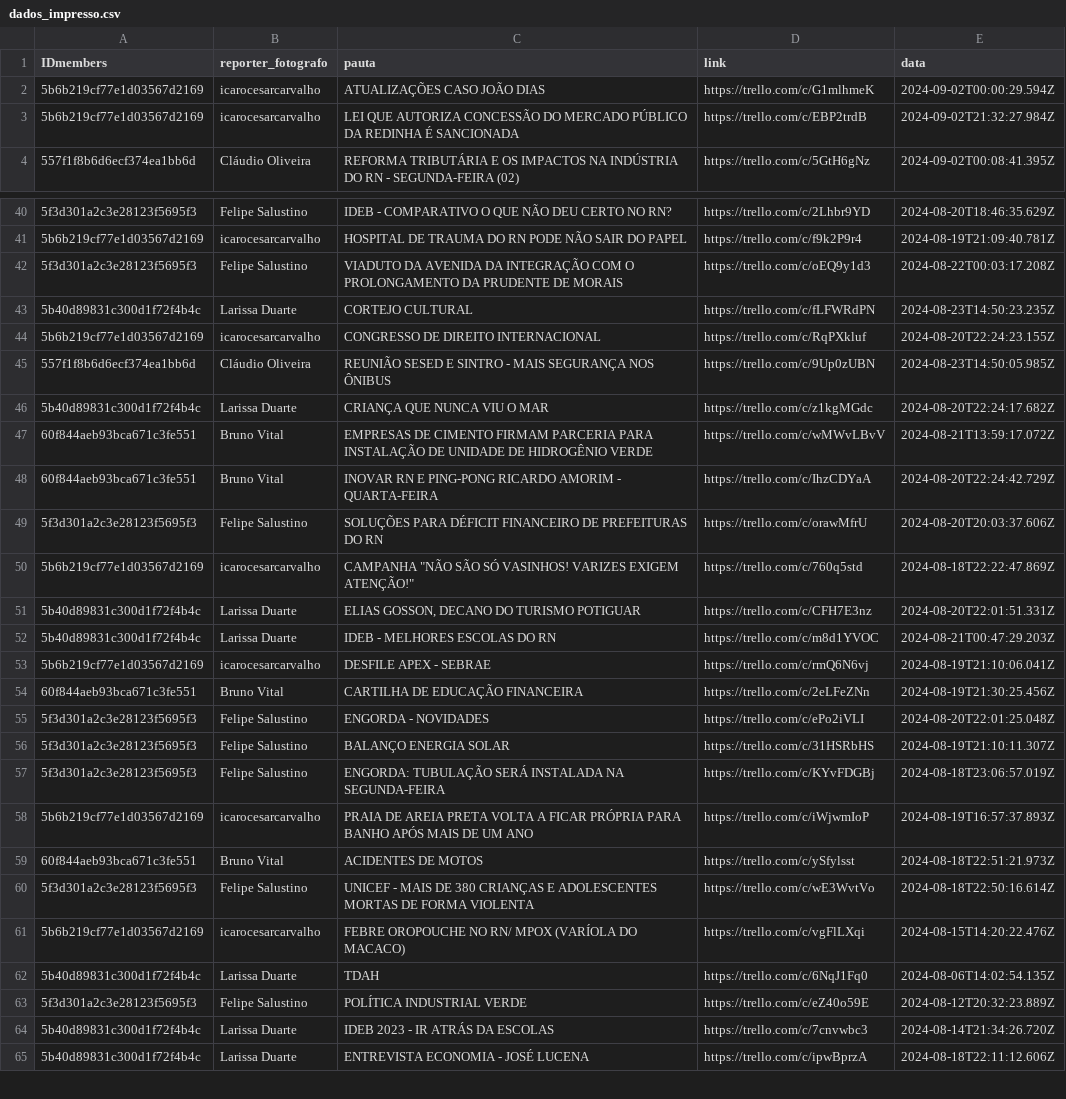
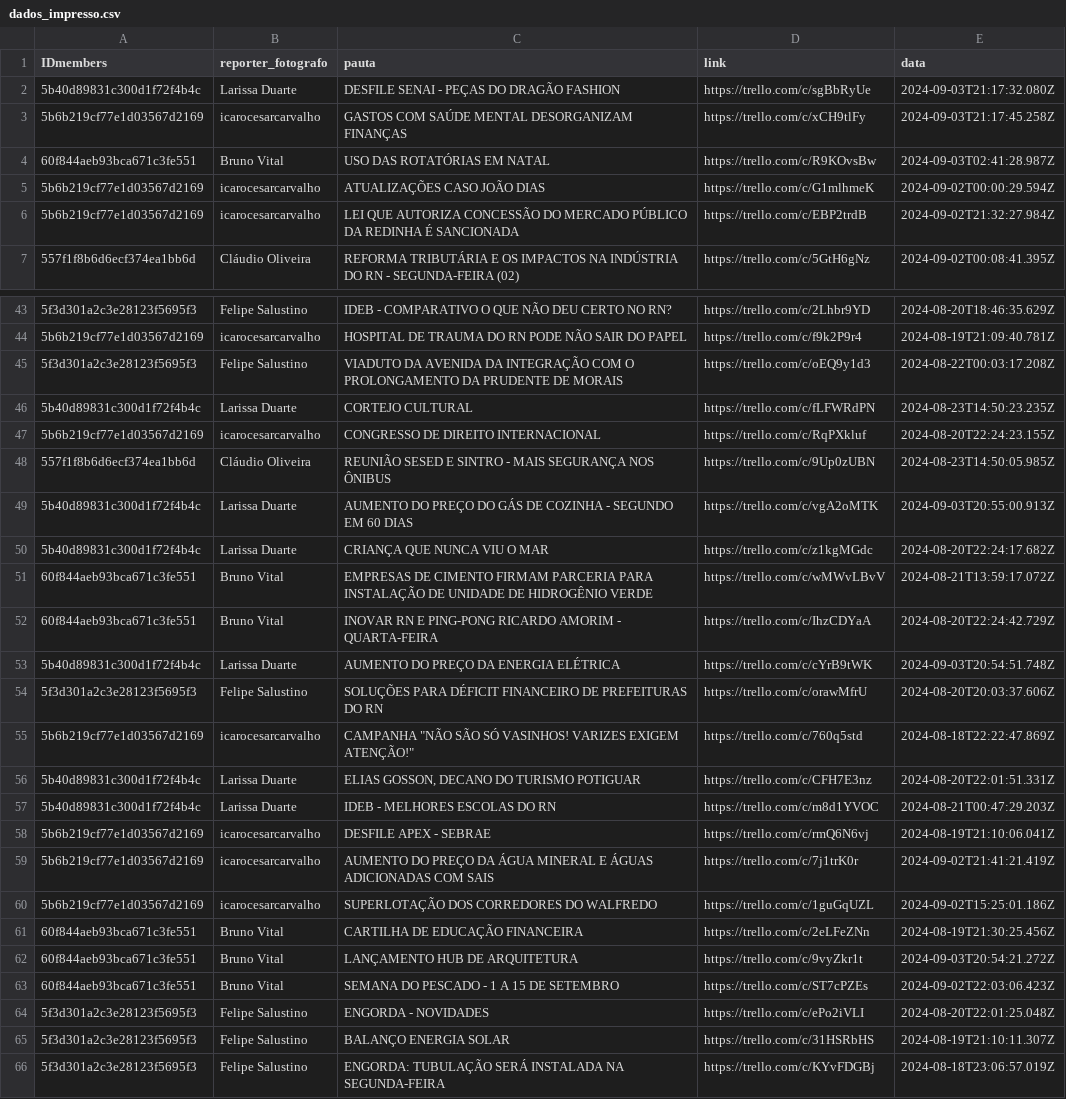
Before and after one commit to alisson002/Dashboard-TN, a CSV file: tabelas/impresso/dados_impresso.csv, drawn as a sheet; only a part is shown, gaps mark what is left out; the shorter side is filled out with more unchanged rows.

```diff
--- a/tabelas/impresso/dados_impresso.csv
+++ b/tabelas/impresso/dados_impresso.csv
@@ -1,2 +1,5 @@
 IDmembers,reporter_fotografo,pauta,link,data
+5b40d89831c300d1f72f4b4c,Larissa Duarte,DESFILE SENAI - PEÇAS DO DRAGÃO FASHION,https://trello.com/c/sgBbRyUe,2024-09-03T21:17:32.080Z
+5b6b219cf77e1d03567d2169,icarocesarcarvalho,GASTOS COM SAÚDE MENTAL DESORGANIZAM FINANÇAS,https://trello.com/c/xCH9tlFy,2024-09-03T21:17:45.258Z
+60f844aeb93bca671c3fe551,Bruno Vital,USO DAS ROTATÓRIAS EM NATAL,https://trello.com/c/R9KOvsBw,2024-09-03T02:41:28.987Z
 5b6b219cf77e1d03567d2169,icarocesarcarvalho,ATUALIZAÇÕES CASO JOÃO DIAS,https://trello.com/c/G1mlhmeK,2024-09-02T00:00:29.594Z
@@ -45,2 +48,3 @@ IDmembers,reporter_fotografo,pauta,link,data
 557f1f8b6d6ecf374ea1bb6d,Cláudio Oliveira,REUNIÃO SESED E SINTRO - MAIS SEGURANÇA NOS ÔNIBUS,https://trello.com/c/9Up0zUBN,2024-08-23T14:50:05.985Z
+5b40d89831c300d1f72f4b4c,Larissa Duarte,AUMENTO DO PREÇO DO GÁS DE COZINHA - SEGUNDO EM 60 DIAS,https://trello.com/c/vgA2oMTK,2024-09-03T20:55:00.913Z
 5b40d89831c300d1f72f4b4c,Larissa Duarte,CRIANÇA QUE NUNCA VIU O MAR,https://trello.com/c/z1kgMGdc,2024-08-20T22:24:17.682Z
@@ -48,2 +52,3 @@ IDmembers,reporter_fotografo,pauta,link,data
 60f844aeb93bca671c3fe551,Bruno Vital,INOVAR RN E PING-PONG RICARDO AMORIM - QUARTA-FEIRA,https://trello.com/c/IhzCDYaA,2024-08-20T22:24:42.729Z
+5b40d89831c300d1f72f4b4c,Larissa Duarte,AUMENTO DO PREÇO DA ENERGIA ELÉTRICA,https://trello.com/c/cYrB9tWK,2024-09-03T20:54:51.748Z
 5f3d301a2c3e28123f5695f3,Felipe Salustino,SOLUÇÕES PARA DÉFICIT FINANCEIRO DE PREFEITURAS DO RN,https://trello.com/c/orawMfrU,2024-08-20T20:03:37.606Z
@@ -53,3 +58,7 @@ IDmembers,reporter_fotografo,pauta,link,data
 5b6b219cf77e1d03567d2169,icarocesarcarvalho,DESFILE APEX - SEBRAE,https://trello.com/c/rmQ6N6vj,2024-08-19T21:10:06.041Z
+5b6b219cf77e1d03567d2169,icarocesarcarvalho,AUMENTO DO PREÇO DA ÁGUA MINERAL E ÁGUAS ADICIONADAS COM SAIS,https://trello.com/c/7j1trK0r,2024-09-02T21:41:21.419Z
+5b6b219cf77e1d03567d2169,icarocesarcarvalho,SUPERLOTAÇÃO DOS CORREDORES DO WALFREDO,https://trello.com/c/1guGqUZL,2024-09-02T15:25:01.186Z
 60f844aeb93bca671c3fe551,Bruno Vital,CARTILHA DE EDUCAÇÃO FINANCEIRA,https://trello.com/c/2eLFeZNn,2024-08-19T21:30:25.456Z
+60f844aeb93bca671c3fe551,Bruno Vital,LANÇAMENTO HUB DE ARQUITETURA,https://trello.com/c/9vyZkr1t,2024-09-03T20:54:21.272Z
+60f844aeb93bca671c3fe551,Bruno Vital,SEMANA DO PESCADO - 1 A 15 DE SETEMBRO,https://trello.com/c/ST7cPZEs,2024-09-02T22:03:06.423Z
 5f3d301a2c3e28123f5695f3,Felipe Salustino,ENGORDA - NOVIDADES,https://trello.com/c/ePo2iVLI,2024-08-20T22:01:25.048Z
```
Also changed, not shown: tabelas/impresso/EDI_impresso.csv, tabelas/meta/Alcance.csv, 6 other files.
